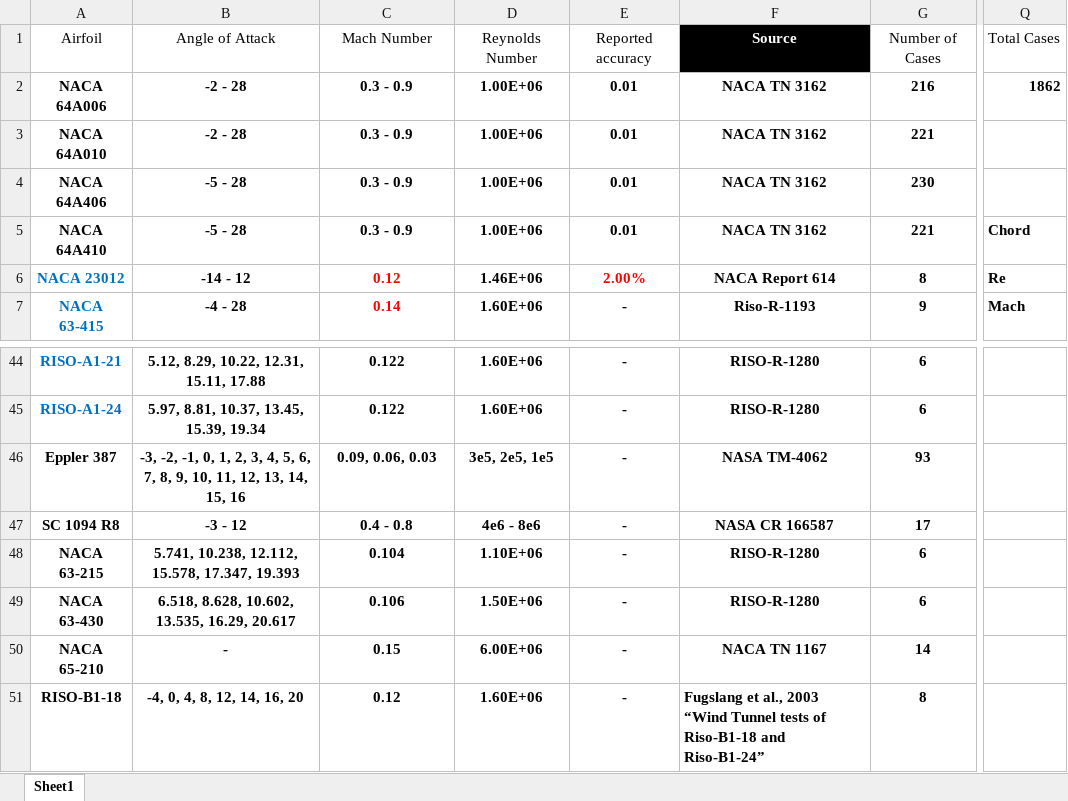
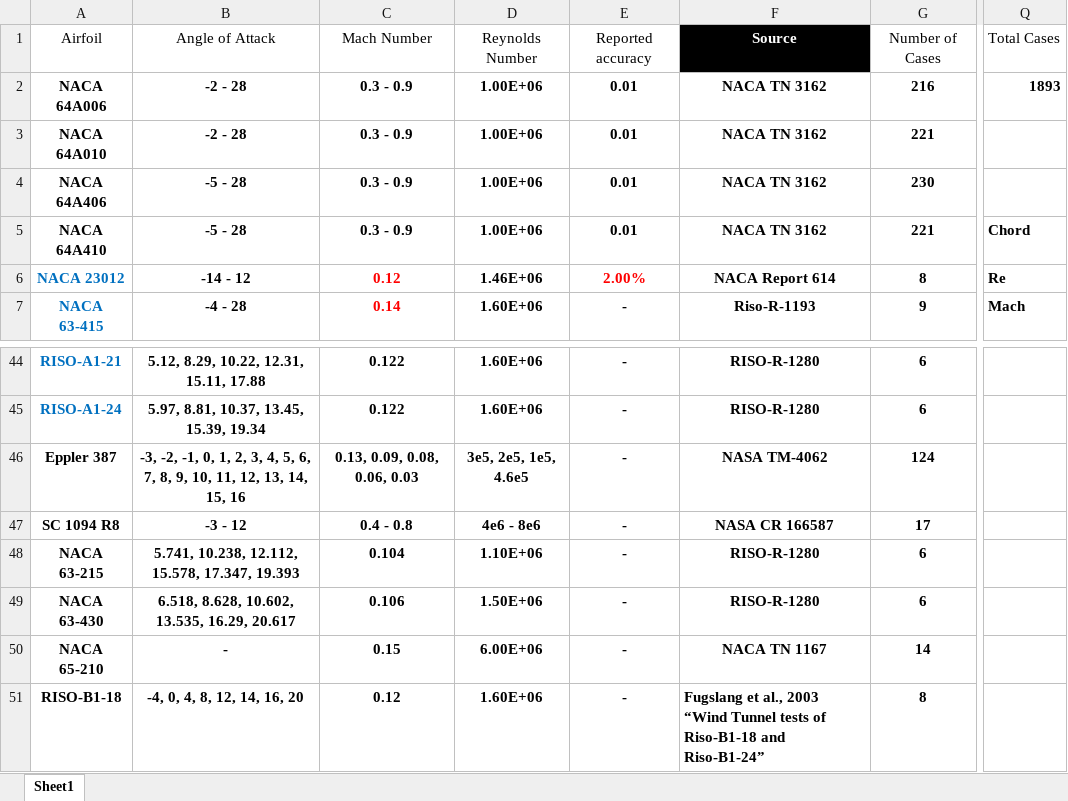
Before and after one commit to hwlee924/Large-Airfoil-Model, an Excel workbook: Airfoil Database/list_airfoils.xlsx, sheet Sheet1, drawn as a sheet; only a part is shown, gaps mark what is left out; values as stored, in another font and other column widths than the file's, no borders; table styles not drawn; the diff names each change by its address in the sheet, - before the commit and + after, or states it on an @@ line.

Commit message:
Update airfoil list

```diff
--- a/Airfoil Database/list_airfoils.xlsx (sheet Sheet1)
+++ b/Airfoil Database/list_airfoils.xlsx (sheet Sheet1)
-Q2: 1862
+Q2: 1893
-C46: 0.09, 0.06, 0.03
+C46: 0.13, 0.09, 0.08, 0.06, 0.03
-D46: 3e5, 2e5, 1e5
+D46: 3e5, 2e5, 1e5, 4.6e5
-G46: 93
+G46: 124
```
